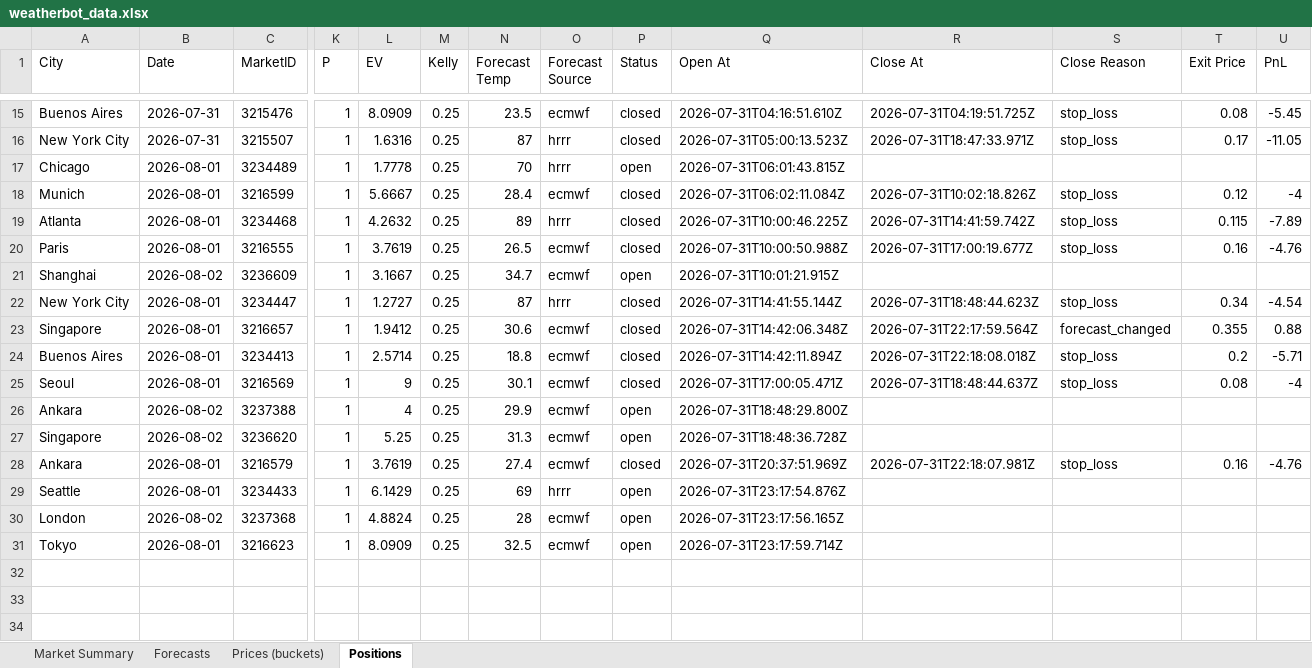
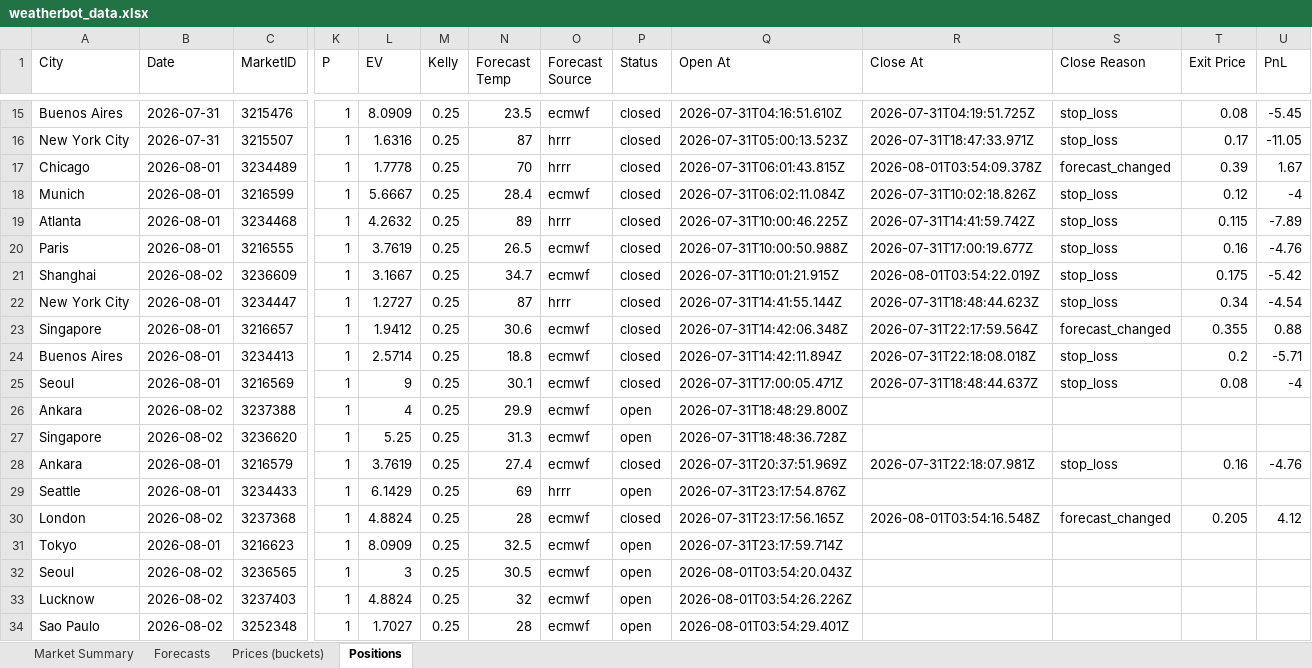
Before and after one commit to my6699/weatherbot-collector, an Excel workbook: data/weatherbot_data.xlsx, sheet Positions, drawn as a sheet; only a part is shown, gaps mark what is left out; values as stored, in another font and other column widths than the file's, no borders; rows hold the shown columns only; the diff names each change by its address in the sheet, - before the commit and + after, or states it on an @@ line.

```diff
--- a/data/weatherbot_data.xlsx (sheet Positions)
+++ b/data/weatherbot_data.xlsx (sheet Positions)
-P17 (Status): open
+P17 (Status): closed
-R17 (Close At): (empty)
+R17 (Close At): 2026-08-01T03:54:09.378Z
-S17 (Close Reason): (empty)
+S17 (Close Reason): forecast_changed
-T17 (Exit Price): (empty)
+T17 (Exit Price): 0.39
-U17 (PnL): (empty)
+U17 (PnL): 1.67
-P21 (Status): open
+P21 (Status): closed
-R21 (Close At): (empty)
+R21 (Close At): 2026-08-01T03:54:22.019Z
-S21 (Close Reason): (empty)
+S21 (Close Reason): stop_loss
-T21 (Exit Price): (empty)
+T21 (Exit Price): 0.175
-U21 (PnL): (empty)
+U21 (PnL): -5.42
-P30 (Status): open
+P30 (Status): closed
-R30 (Close At): (empty)
+R30 (Close At): 2026-08-01T03:54:16.548Z
-S30 (Close Reason): (empty)
+S30 (Close Reason): forecast_changed
-T30 (Exit Price): (empty)
+T30 (Exit Price): 0.205
-U30 (PnL): (empty)
+U30 (PnL): 4.12
+row 32: Seoul | 2026-08-02 | 3236565 | 1 | 3 | 0.25 | 30.5 | ecmwf | open | 2026-08-01T03:54:20.043Z
+row 33: Lucknow | 2026-08-02 | 3237403 | 1 | 4.8824 | 0.25 | 32 | ecmwf | open | 2026-08-01T03:54:26.226Z
+row 34: Sao Paulo | 2026-08-02 | 3252348 | 1 | 1.7027 | 0.25 | 28 | ecmwf | open | 2026-08-01T03:54:29.401Z
```
Also changed, not shown: sheet Prices (buckets), sheet Forecasts, sheet Market Summary, 42 other files.
